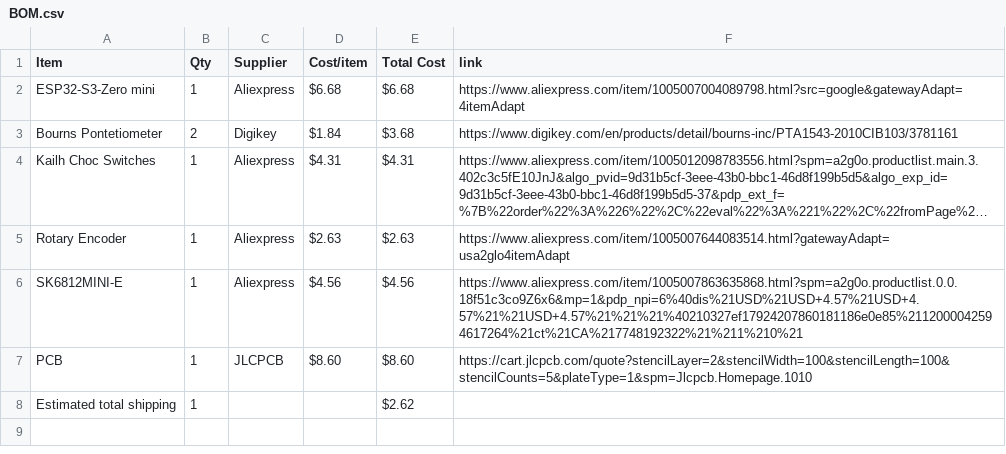
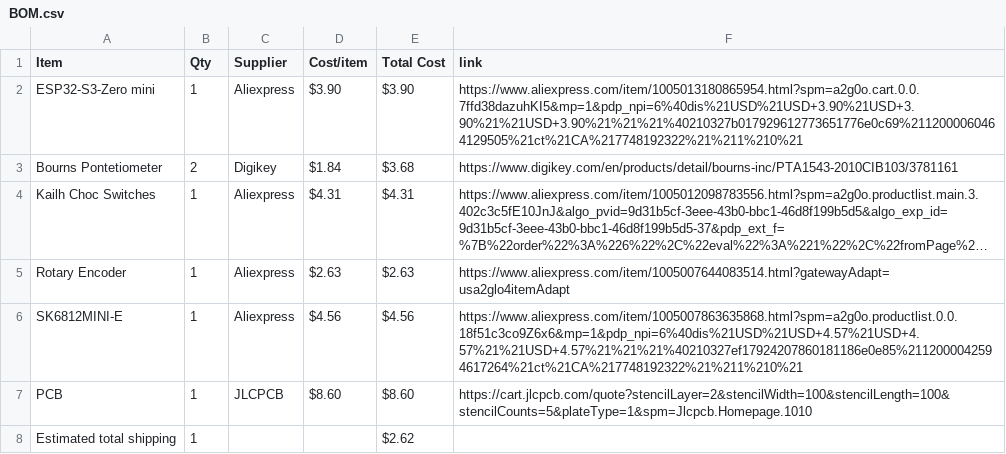
Before and after one commit to d3wzs/Midi-Keyboard, a CSV file: BOM.csv, drawn as a sheet; long unchanged cells end in ….

Commit message:
Sync Midi Keyboard - d3wzy from Half Life

```diff
--- a/BOM.csv
+++ b/BOM.csv
@@ -1,3 +1,3 @@
 Item,Qty,Supplier,Cost/item,Total Cost,link
-ESP32-S3-Zero mini,1,Aliexpress,$6.68,$6.68,https://www.aliexpress.com/item/1005007004089798.html?src=google&gatewayAdapt=4itemAdapt
+ESP32-S3-Zero mini,1,Aliexpress,$3.90,$3.90,https://www.aliexpress.com/item/1005013180865954.html?spm=a2g0o.cart.0.0.7ffd38dazuhKI5&mp=1&pdp_npi=6%40dis%21USD%21USD+3.90%21USD+3.90%21%21USD+3.90%21%21%21%40210327b017929612773651776e0c69%2112000060464129505%21ct%21CA%217748192322%21%211%210%21
 Bourns Pontetiometer,2,Digikey,$1.84,$3.68,https://www.digikey.com/en/products/detail/bourns-inc/PTA1543-2010CIB103/3781161
```
